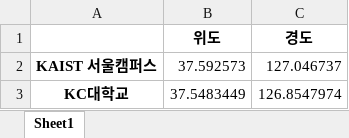
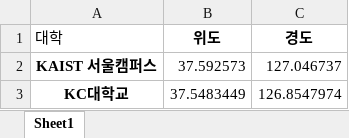
Before and after one commit to KIMJINMINININN/Machine-learning, an Excel workbook: Pandas/source/Upgarde/part4/서울지역 대학교 위치.xlsx, sheet Sheet1, drawn as a sheet; only a part is shown; values as stored, in another font and other column widths than the file's, no borders; the diff names each change by its address in the sheet, - before the commit and + after, or states it on an @@ line.

Commit message:
2019.12.24 Pandas

```diff
--- a/Pandas/source/Upgarde/part4/서울지역 대학교 위치.xlsx (sheet Sheet1)
+++ b/Pandas/source/Upgarde/part4/서울지역 대학교 위치.xlsx (sheet Sheet1)
-A1: (empty)
+A1: 대학
```
Also changed, not shown: 20 other files.
